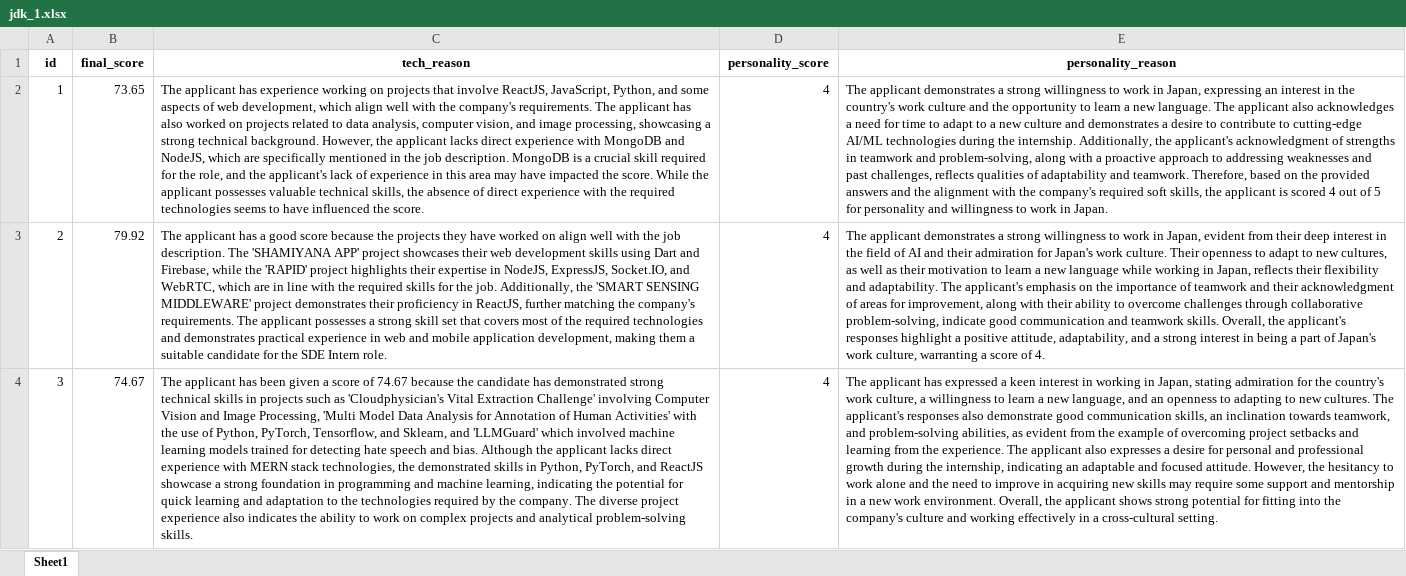
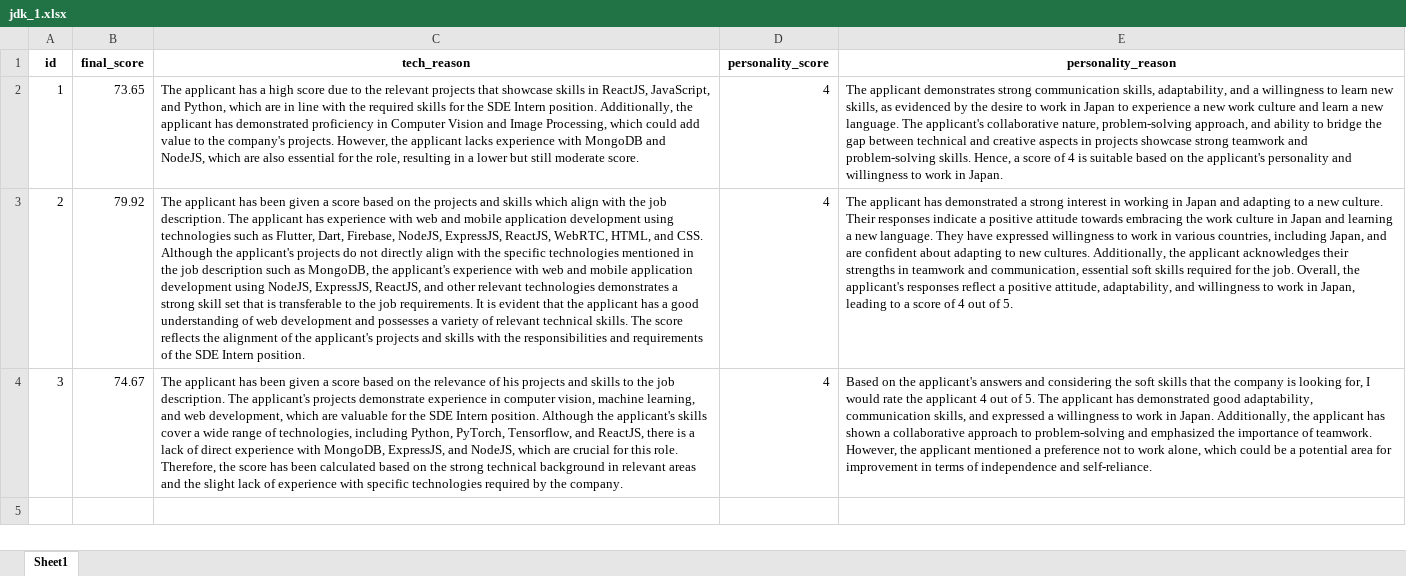
Before and after one commit to Shubh-Goyal-07/resume_matching, an Excel workbook: main/results/jdk_1.xlsx, sheet Sheet1, drawn as a sheet; values as stored, in another font and other column widths than the file's, no borders; the diff names each change by its address in the sheet, - before the commit and + after, or states it on an @@ line.

```diff
--- a/main/results/jdk_1.xlsx (sheet Sheet1)
+++ b/main/results/jdk_1.xlsx (sheet Sheet1)
-C2 (tech_reason): …applicant has experience working on projects that involve ReactJS, JavaScript, Python, and some aspects of web development, which align well with the company's requirements. The applicant has also worked on projects related to data analysis, computer vision, and image processing, showcasing a strong technical background. However, the applicant lacks direct experience with MongoDB and NodeJS, which are specifically mentioned in the job description. MongoDB is a crucial skill required for the role, and the applicant's lack of experience in this area may have impacted the score. While the applicant possesses valuable technical skills, the absence of direct experience with the required technologies seems to have influenced the score.
+C2 (tech_reason): …applicant has a high score due to the relevant projects that showcase skills in ReactJS, JavaScript, and Python, which are in line with the required skills for the SDE Intern position. Additionally, the applicant has demonstrated proficiency in Computer Vision and Image Processing, which could add value to the company's projects. However, the applicant lacks experience with MongoDB and NodeJS, which are also essential for the role, resulting in a lower but still moderate score.
-E2 (personality_reason): …applicant demonstrates a strong willingness to work in Japan, expressing an interest in the country's work culture and the opportunity to learn a new language. The applicant also acknowledges a need for time to adapt to a new culture and demonstrates a desire to contribute to cutting-edge AI/ML technologies during the internship. Additionally, the applicant's acknowledgment of strengths in teamwork and problem-solving, along with a proactive approach to addressing weaknesses and past challenges, reflects qualities of adaptability and teamwork. Therefore, based on the provided answers and the alignment with the company's required soft skills, the applicant is scored 4 out of 5 for personality and…
+E2 (personality_reason): …applicant demonstrates strong communication skills, adaptability, and a willingness to learn new skills, as evidenced by the desire to work in Japan to experience a new work culture and learn a new language. The applicant's collaborative nature, problem-solving approach, and ability to bridge the gap between technical and creative aspects in projects showcase strong teamwork and problem-solving skills. Hence, a score of 4 is suitable based on the applicant's personality and…
-C3 (tech_reason): …applicant has a good score because the projects they have worked on align well with the job description. The 'SHAMIYANA APP' project showcases their web development skills using Dart and Firebase, while the 'RAPID' project highlights their expertise in NodeJS, ExpressJS, Socket.IO, and WebRTC, which are in line with the required skills for the job. Additionally, the 'SMART SENSING MIDDLEWARE' project demonstrates their proficiency in ReactJS, further matching the company's requirements. The applicant possesses a strong skill set that covers most of the required technologies and demonstrates practical experience in web and mobile application development, making them a suitable candidate for the SDE Intern role.
+C3 (tech_reason): …applicant has been given a score based on the projects and skills which align with the job description. The applicant has experience with web and mobile application development using technologies such as Flutter, Dart, Firebase, NodeJS, ExpressJS, ReactJS, WebRTC, HTML, and CSS. Although the applicant's projects do not directly align with the specific technologies mentioned in the job description such as MongoDB, the applicant's experience with web and mobile application development using NodeJS, ExpressJS, ReactJS, and other relevant technologies demonstrates a strong skill set that is transferable to the job requirements. It is evident that the applicant has a good understanding of web development and possesses a variety of relevant technical skills. The score reflects the alignment of the applicant's projects and skills with the responsibilities and requirements of the SDE Intern position.
-E3 (personality_reason): The applicant demonstrates a strong willingness to work in Japan, evident from their deep interest in the field of AI and their admiration for Japan's work culture. Their openness to adapt to new cultures, as well as their motivation to learn a new language while working in Japan, reflects their flexibility and adaptability. The applicant's emphasis on the importance of teamwork and their acknowledgment of areas for improvement, along with their ability to overcome challenges through collaborative problem-solving, indicate good communication and teamwork skills. Overall, the applicant's responses highlight a positive attitude, adaptability, and a strong interest in being a part of Japan's work culture, warranting a score of 4.
+E3 (personality_reason): The applicant has demonstrated a strong interest in working in Japan and adapting to a new culture. Their responses indicate a positive attitude towards embracing the work culture in Japan and learning a new language. They have expressed willingness to work in various countries, including Japan, and are confident about adapting to new cultures. Additionally, the applicant acknowledges their strengths in teamwork and communication, essential soft skills required for the job. Overall, the applicant's responses reflect a positive attitude, adaptability, and willingness to work in Japan, leading to a score of 4 out of 5.
-C4 (tech_reason): …a score of 74.67 because the candidate has demonstrated strong technical skills in projects such as 'Cloudphysician's Vital Extraction Challenge' involving Computer Vision and Image Processing, 'Multi Model Data Analysis for Annotation of Human Activities' with the use of Python, PyTorch, Tensorflow, and Sklearn, and 'LLMGuard' which involved machine learning models trained for detecting hate speech and bias. Although the applicant lacks direct experience with MERN stack technologies, the demonstrated skills in Python, PyTorch, and ReactJS showcase a strong foundation in programming and machine learning, indicating the potential for quick learning and adaptation to the technologies required by the company. The diverse project experience also indicates the ability to work on complex projects and analytical problem-solving skills.
+C4 (tech_reason): …a score based on the relevance of his projects and skills to the job description. The applicant's projects demonstrate experience in computer vision, machine learning, and web development, which are valuable for the SDE Intern position. Although the applicant's skills cover a wide range of technologies, including Python, PyTorch, Tensorflow, and ReactJS, there is a lack of direct experience with MongoDB, ExpressJS, and NodeJS, which are crucial for this role. Therefore, the score has been calculated based on the strong technical background in relevant areas and the slight lack of experience with specific technologies required by the company.
-E4 (personality_reason): The applicant has expressed a keen interest in working in Japan, stating admiration for the country's work culture, a willingness to learn a new language, and an openness to adapting to new cultures. The applicant's responses also demonstrate good communication skills, an inclination towards teamwork, and problem-solving abilities, as evident from the example of overcoming project setbacks and learning from the experience. The applicant also expresses a desire for personal and professional growth during the internship, indicating an adaptable and focused attitude. However, the hesitancy to work alone and the need to improve in acquiring new skills may require some support and mentorship in a new work environment. Overall, the applicant shows strong potential for fitting into the company's culture and working effectively in a cross-cultural setting.
+E4 (personality_reason): Based on the applicant's answers and considering the soft skills that the company is looking for, I would rate the applicant 4 out of 5. The applicant has demonstrated good adaptability, communication skills, and expressed a willingness to work in Japan. Additionally, the applicant has shown a collaborative approach to problem-solving and emphasized the importance of teamwork. However, the applicant mentioned a preference not to work alone, which could be a potential area for improvement in terms of independence and self-reliance.
```
Also changed, not shown: main/results/1.xlsx, main/results/2.xlsx, 6 other files.
